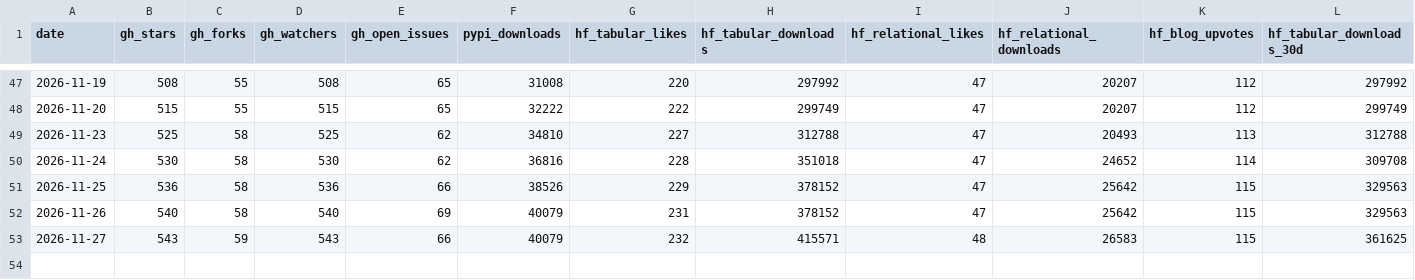
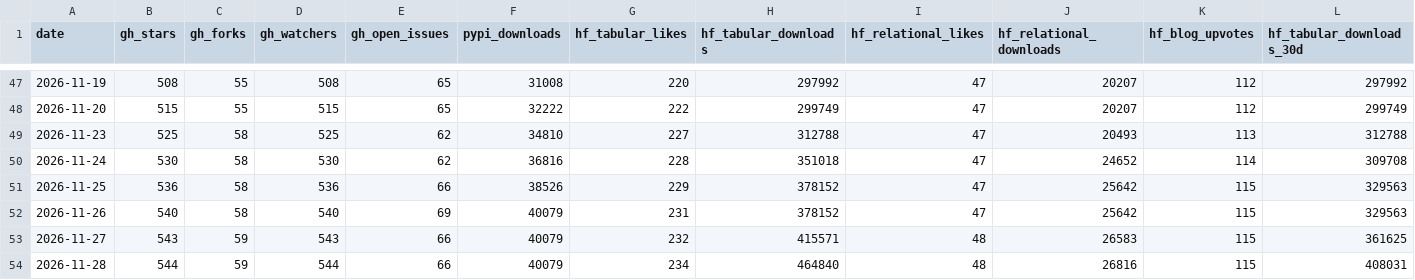
Before and after one commit to aleksssokolovski/winning-benchmark-dashboard, a CSV file: marketing_kpis.csv, drawn as a sheet; only a part is shown, gaps mark what is left out; rows hold the shown columns only; the diff names each change by its address in the sheet, - before the commit and + after, or states it on an @@ line.

Commit message:
KPI update 2026-11-28 (from pa-sbx-67e8c757)

```diff
--- a/marketing_kpis.csv
+++ b/marketing_kpis.csv
+row 54: 2026-11-28 | 544 | 59 | 544 | 66 | 40079 | 234 | 464840 | 48 | 26816 | 115 | 408031
```
